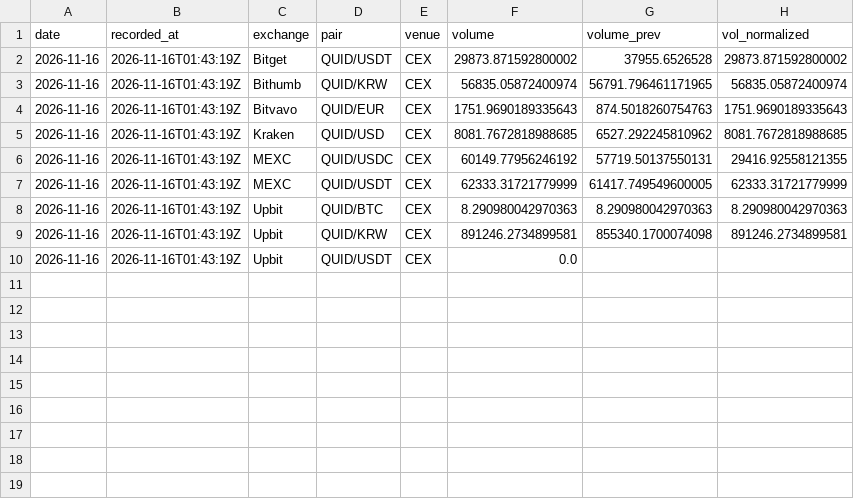
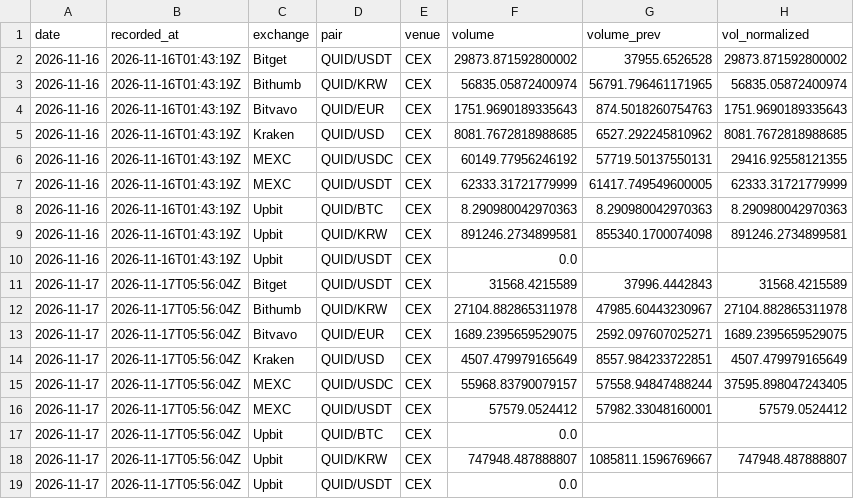
Before and after one commit to Emanoel91/Squid-markets-dashboard, a CSV file: data/squid_daily_history.csv, drawn as a sheet.

```diff
--- a/data/squid_daily_history.csv
+++ b/data/squid_daily_history.csv
@@ -10 +10,10 @@ date,recorded_at,exchange,pair,venue,volume,volume_prev,vol_normalized
 2026-11-16,2026-11-16T01:43:19Z,Upbit,QUID/USDT,CEX,0.0,,
+2026-11-17,2026-11-17T05:56:04Z,Bitget,QUID/USDT,CEX,31568.4215589,37996.4442843,31568.4215589
+2026-11-17,2026-11-17T05:56:04Z,Bithumb,QUID/KRW,CEX,27104.882865311978,47985.60443230967,27104.882865311978
+2026-11-17,2026-11-17T05:56:04Z,Bitvavo,QUID/EUR,CEX,1689.2395659529075,2592.097607025271,1689.2395659529075
+2026-11-17,2026-11-17T05:56:04Z,Kraken,QUID/USD,CEX,4507.479979165649,8557.984233722851,4507.479979165649
+2026-11-17,2026-11-17T05:56:04Z,MEXC,QUID/USDC,CEX,55968.83790079157,57558.94847488244,37595.898047243405
+2026-11-17,2026-11-17T05:56:04Z,MEXC,QUID/USDT,CEX,57579.0524412,57982.33048160001,57579.0524412
+2026-11-17,2026-11-17T05:56:04Z,Upbit,QUID/BTC,CEX,0.0,,
+2026-11-17,2026-11-17T05:56:04Z,Upbit,QUID/KRW,CEX,747948.487888807,1085811.1596769667,747948.487888807
+2026-11-17,2026-11-17T05:56:04Z,Upbit,QUID/USDT,CEX,0.0,,
```
